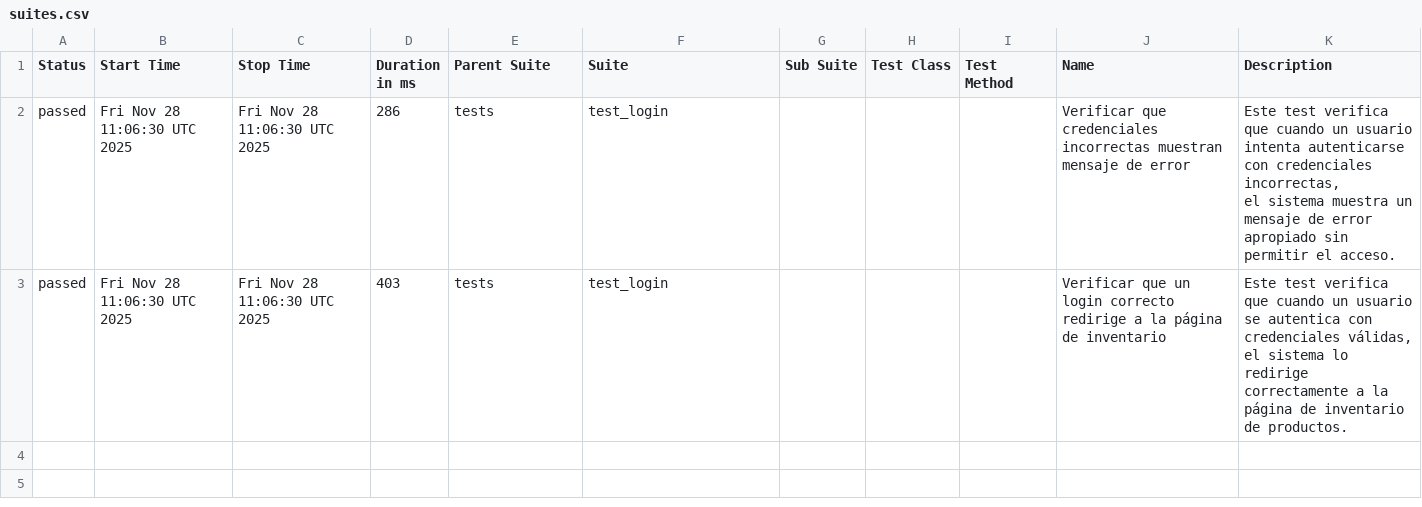
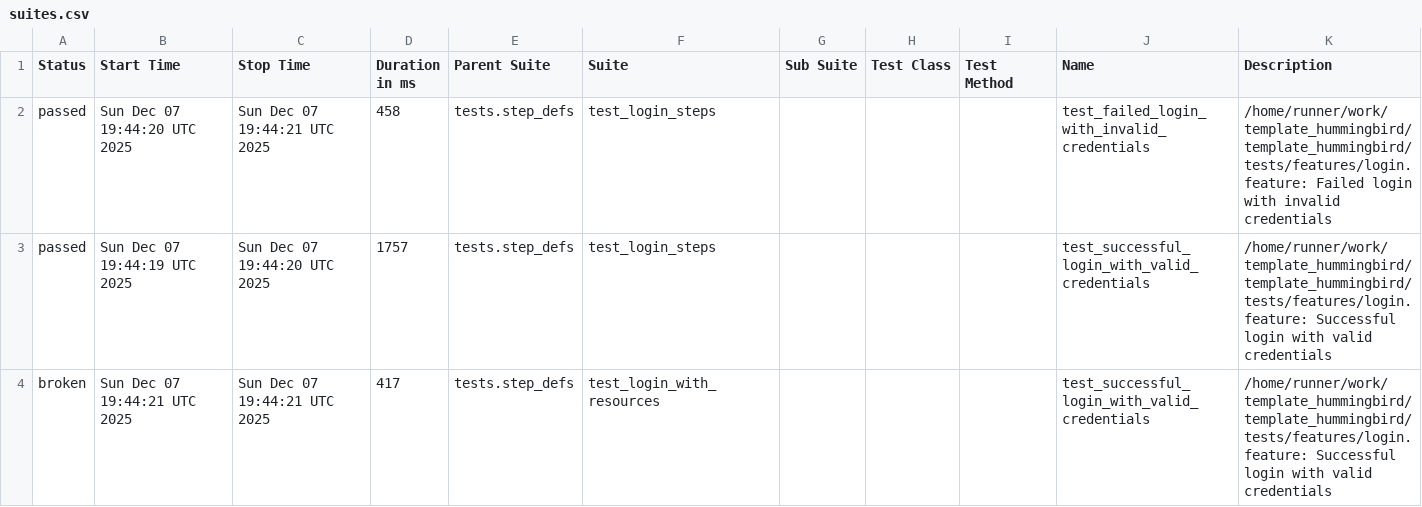
Before and after one commit to rommelayala/template_hummingbird, a CSV file: data/suites.csv, drawn as a sheet.

```diff
--- a/data/suites.csv
+++ b/data/suites.csv
@@ -1,9 +1,4 @@
 "Status","Start Time","Stop Time","Duration in ms","Parent Suite","Suite","Sub Suite","Test Class","Test Method","Name","Description"
-"passed","Fri Nov 28 11:06:30 UTC 2025","Fri Nov 28 11:06:30 UTC 2025","286","tests","test_login","","","","Verificar que credenciales incorrectas muestran mensaje de error","
-Este test verifica que cuando un usuario intenta autenticarse con credenciales incorrectas,
-el sistema muestra un mensaje de error apropiado sin permitir el acceso.
-"
-"passed","Fri Nov 28 11:06:30 UTC 2025","Fri Nov 28 11:06:30 UTC 2025","403","tests","test_login","","","","Verificar que un login correcto redirige a la página de inventario","
-Este test verifica que cuando un usuario se autentica con credenciales válidas,
-el sistema lo redirige correctamente a la página de inventario de productos.
-"
+"passed","Sun Dec 07 19:44:20 UTC 2025","Sun Dec 07 19:44:21 UTC 2025","458","tests.step_defs","test_login_steps","","","","test_failed_login_with_invalid_credentials","/home/runner/work/template_hummingbird/template_hummingbird/tests/features/login.feature: Failed login with invalid credentials"
+"passed","Sun Dec 07 19:44:19 UTC 2025","Sun Dec 07 19:44:20 UTC 2025","1757","tests.step_defs","test_login_steps","","","","test_successful_login_with_valid_credentials","/home/runner/work/template_hummingbird/template_hummingbird/tests/features/login.feature: Successful login with valid credentials"
+"broken","Sun Dec 07 19:44:21 UTC 2025","Sun Dec 07 19:44:21 UTC 2025","417","tests.step_defs","test_login_with_resources","","","","test_successful_login_with_valid_credentials","/home/runner/work/template_hummingbird/template_hummingbird/tests/features/login.feature: Successful login with valid credentials"
```
Also changed, not shown: 33 other files.
